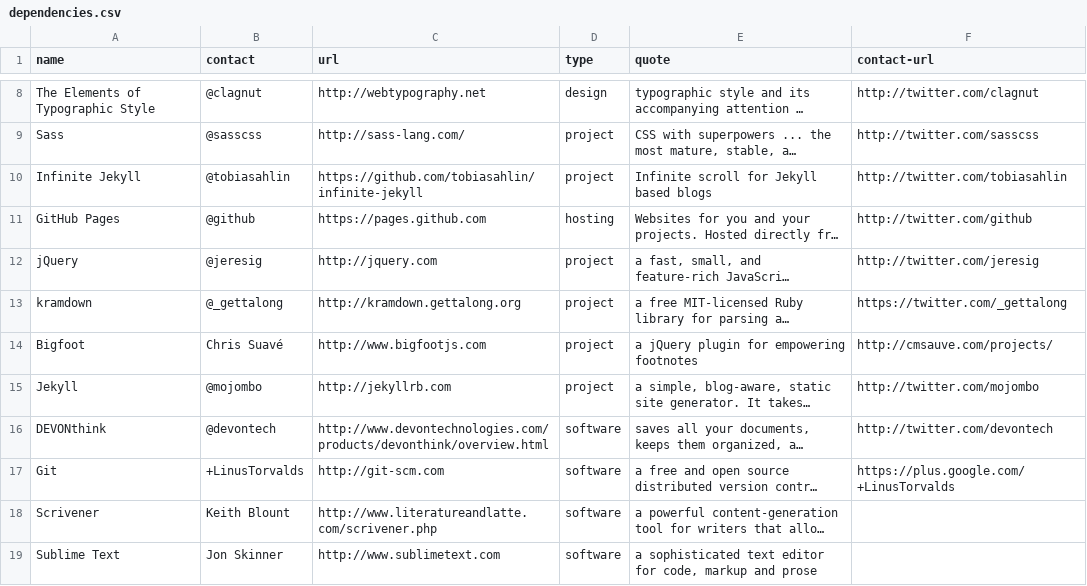
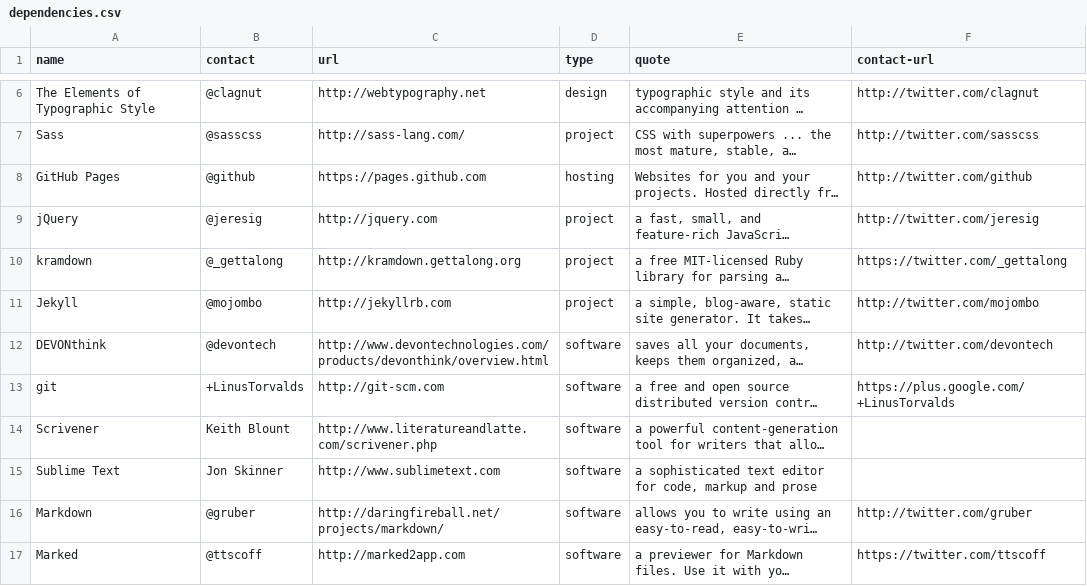
Before and after one commit to fernseed/fernseed.github.io, a CSV file: _data/dependencies.csv, drawn as a sheet; only a part is shown, gaps mark what is left out; the shorter side is filled out with more unchanged rows; long unchanged cells end in …; removed rows and columns are numbered as before the commit, all else as after; the diff covers the shown part only; the diff names each change by its address in the sheet, - before the commit and + after, or states it on an @@ line.

Commit message:
Remove no-longer-used tools.

```diff
--- a/_data/dependencies.csv
+++ b/_data/dependencies.csv
-row 10: Infinite Jekyll | @tobiasahlin | https://github.com/tobiasahlin/infinite-jekyll | project | Infinite scroll for Jekyll based blogs | http://twitter.com/tobiasahlin
-row 14: Bigfoot | Chris Suavé | http://www.bigfootjs.com | project | a jQuery plugin for empowering footnotes | http://cmsauve.com/projects/
-A13 (name): Git
+A13 (name): git
```
Also changed, not shown: 2 removed rows elsewhere in this file.
